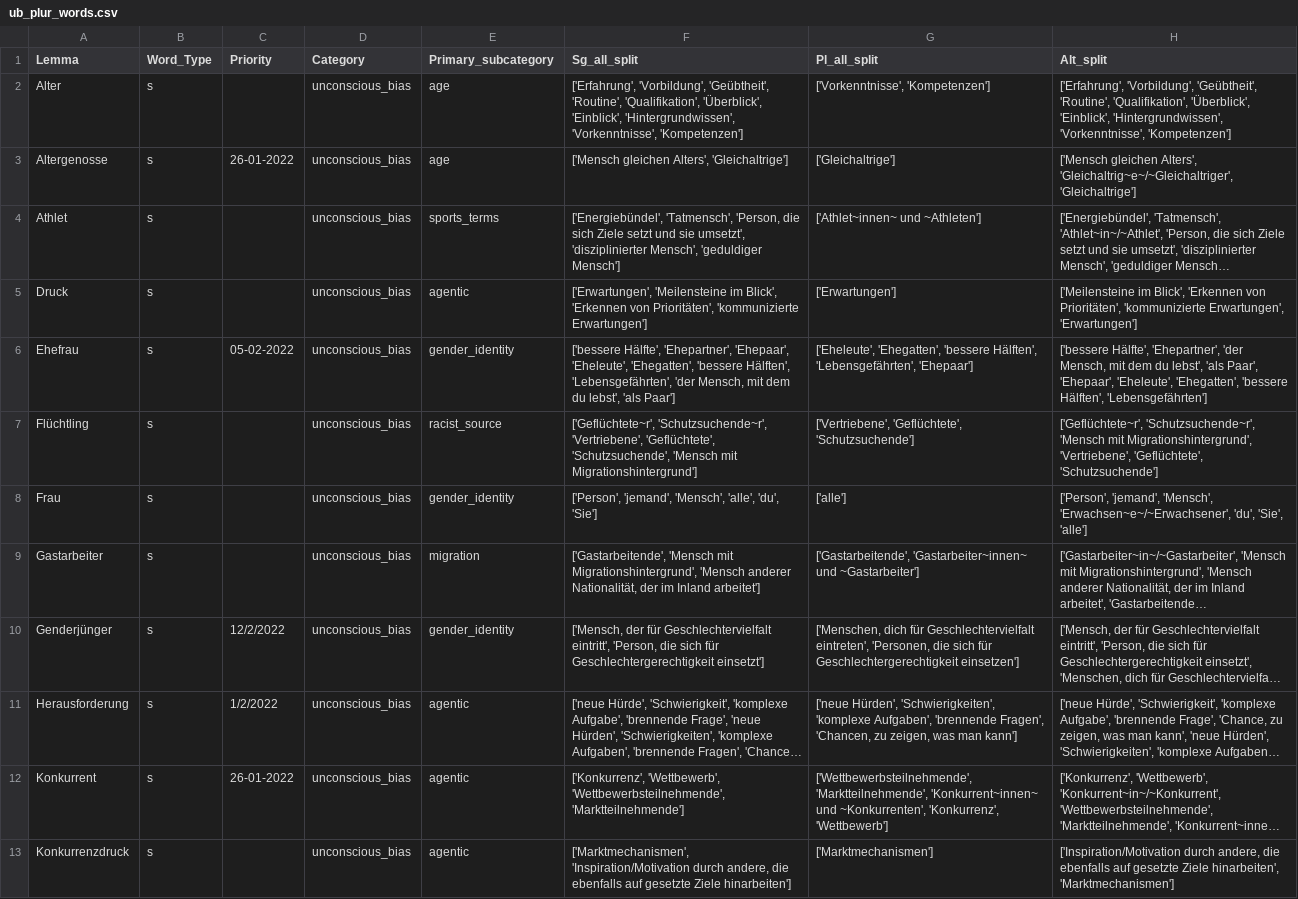
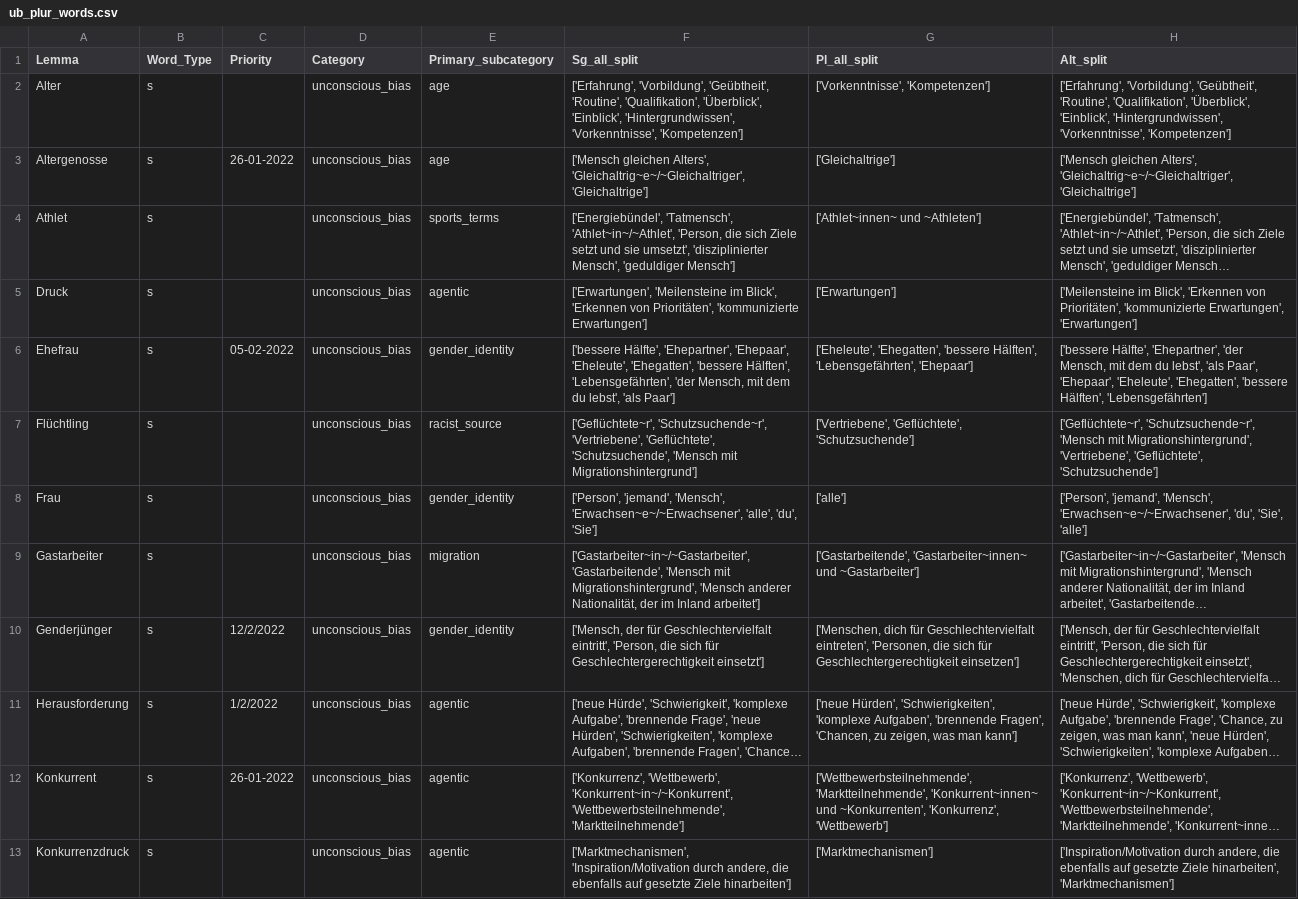
Before and after one commit to witty-works/nlp_api, a CSV file: training_data/de-DE/ub_plur_words.csv, drawn as a sheet; only a part is shown; long unchanged cells end in …; the diff covers the shown part only; the diff names each change by its address in the sheet, - before the commit and + after, or states it on an @@ line.

```diff
--- a/training_data/de-DE/ub_plur_words.csv
+++ b/training_data/de-DE/ub_plur_words.csv
-F3 (Sg_all_split): …gleichen Alters', 'Gleichaltrige']
+F3 (Sg_all_split): …gleichen Alters', 'Gleichaltrig~e~/~Gleichaltriger', 'Gleichaltrige']
-F4 (Sg_all_split): ['Energiebündel', 'Tatmensch', 'Person, die…
+F4 (Sg_all_split): ['Energiebündel', 'Tatmensch', 'Athlet~in~/~Athlet', 'Person, die…
-F8 (Sg_all_split): …'jemand', 'Mensch', 'alle', 'du',…
+F8 (Sg_all_split): …'jemand', 'Mensch', 'Erwachsen~e~/~Erwachsener', 'alle', 'du',…
-F9 (Sg_all_split): ['Gastarbeitende', 'Mensch mit…
+F9 (Sg_all_split): ['Gastarbeiter~in~/~Gastarbeiter', 'Gastarbeitende', 'Mensch mit…
-F12 (Sg_all_split): ['Konkurrenz', 'Wettbewerb', 'Wettbewerbsteilnehmende', 'Marktteilnehmende']
+F12 (Sg_all_split): ['Konkurrenz', 'Wettbewerb', 'Konkurrent~in~/~Konkurrent', 'Wettbewerbsteilnehmende', 'Marktteilnehmende']
```
Also changed, not shown: 8 edited cells elsewhere in this file, training_data/de-DE/ub_sentences.csv.
